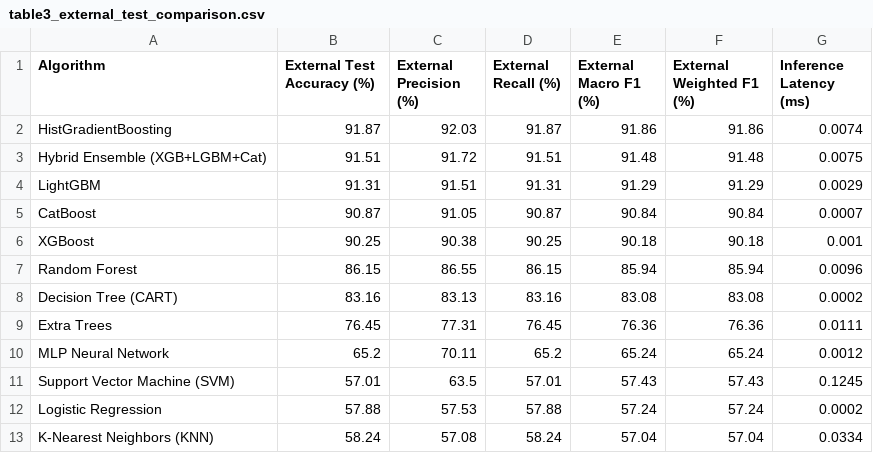
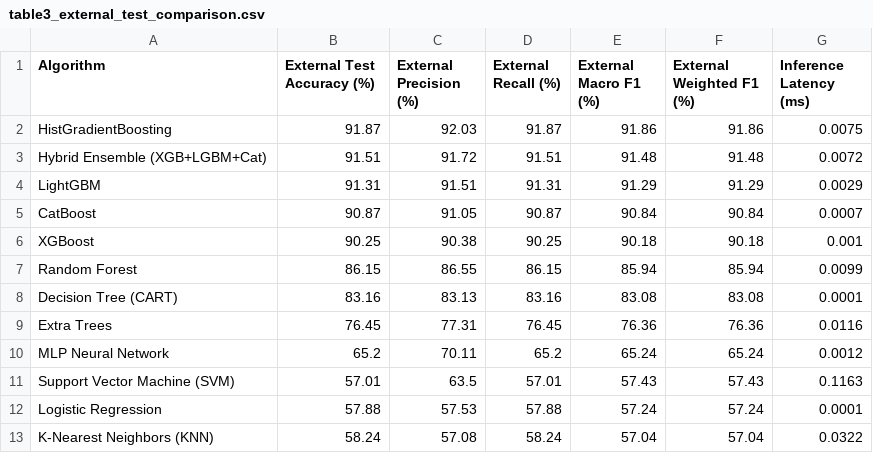
Before and after one commit to Mahedi8x/adaptive-ui-ml, a CSV file: paper_figures/cold_start_shap/table3_external_test_comparison.csv, drawn as a sheet.

```diff
--- a/paper_figures/cold_start_shap/table3_external_test_comparison.csv
+++ b/paper_figures/cold_start_shap/table3_external_test_comparison.csv
@@ -1,4 +1,4 @@
 Algorithm,External Test Accuracy (%),External Precision (%),External Recall (%),External Macro F1 (%),External Weighted F1 (%),Inference Latency (ms)
-HistGradientBoosting,91.87,92.03,91.87,91.86,91.86,0.0074
-Hybrid Ensemble (XGB+LGBM+Cat),91.51,91.72,91.51,91.48,91.48,0.0075
+HistGradientBoosting,91.87,92.03,91.87,91.86,91.86,0.0075
+Hybrid Ensemble (XGB+LGBM+Cat),91.51,91.72,91.51,91.48,91.48,0.0072
 LightGBM,91.31,91.51,91.31,91.29,91.29,0.0029
@@ -6,8 +6,8 @@ CatBoost,90.87,91.05,90.87,90.84,90.84,0.0007
 XGBoost,90.25,90.38,90.25,90.18,90.18,0.001
-Random Forest,86.15,86.55,86.15,85.94,85.94,0.0096
-Decision Tree (CART),83.16,83.13,83.16,83.08,83.08,0.0002
-Extra Trees,76.45,77.31,76.45,76.36,76.36,0.0111
+Random Forest,86.15,86.55,86.15,85.94,85.94,0.0099
+Decision Tree (CART),83.16,83.13,83.16,83.08,83.08,0.0001
+Extra Trees,76.45,77.31,76.45,76.36,76.36,0.0116
 MLP Neural Network,65.2,70.11,65.2,65.24,65.24,0.0012
-Support Vector Machine (SVM),57.01,63.5,57.01,57.43,57.43,0.1245
-Logistic Regression,57.88,57.53,57.88,57.24,57.24,0.0002
-K-Nearest Neighbors (KNN),58.24,57.08,58.24,57.04,57.04,0.0334
+Support Vector Machine (SVM),57.01,63.5,57.01,57.43,57.43,0.1163
+Logistic Regression,57.88,57.53,57.88,57.24,57.24,0.0001
+K-Nearest Neighbors (KNN),58.24,57.08,58.24,57.04,57.04,0.0322
```
Also changed, not shown: paper_figures/cold_start_shap/table2_baseline_comparison.csv, 8 other files.
